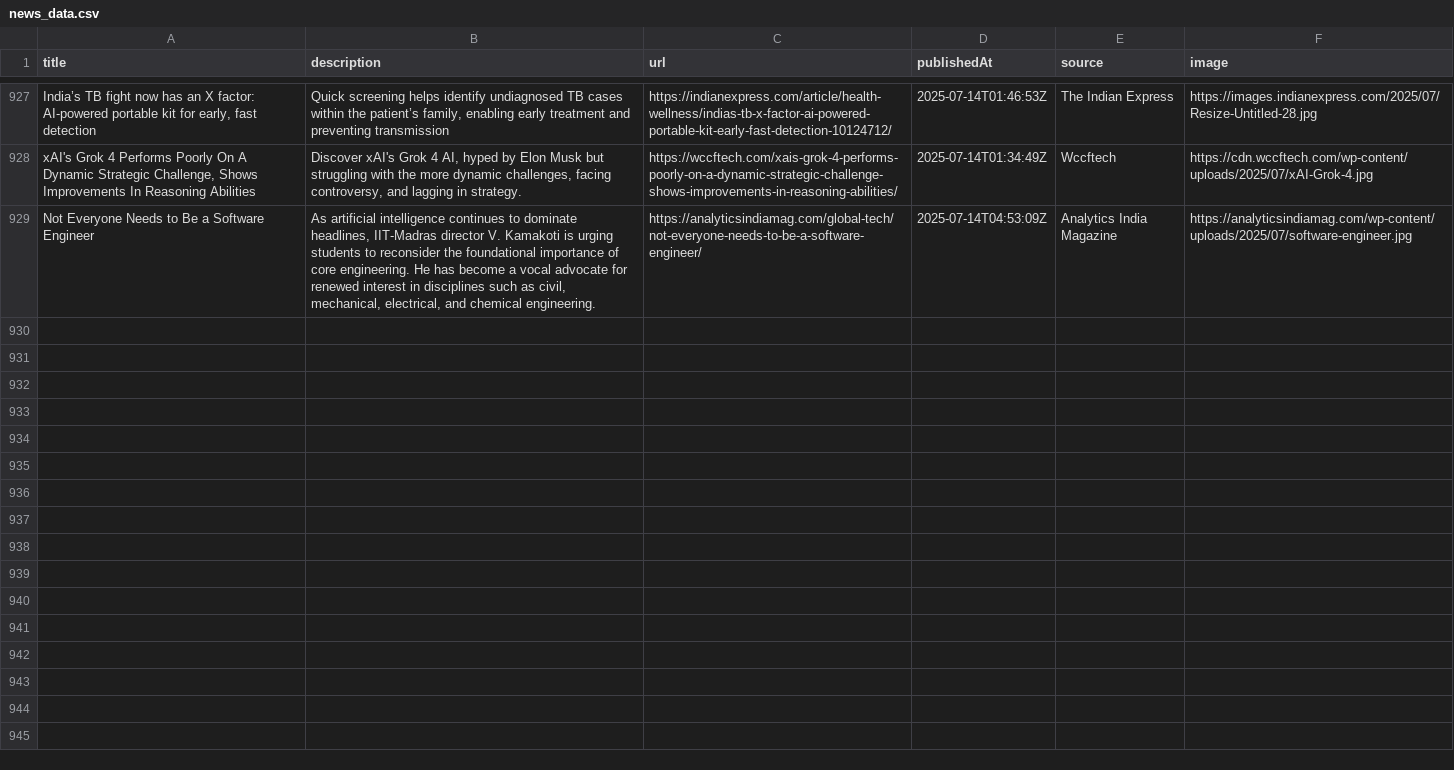
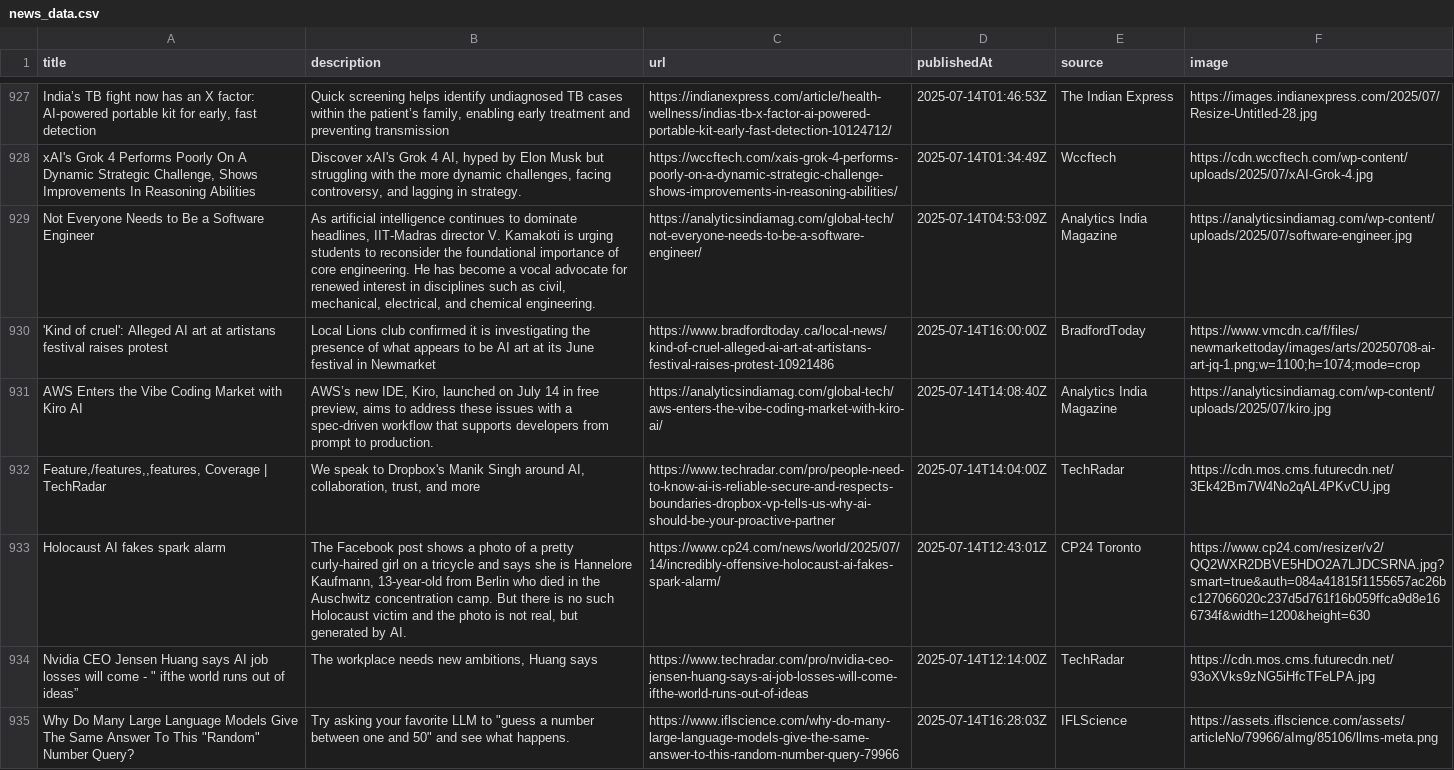
Before and after one commit to sathishkumar2002/ai_news_tracker, a CSV file: data/news_data.csv, drawn as a sheet; only a part is shown, gaps mark what is left out; the diff names each change by its address in the sheet, - before the commit and + after, or states it on an @@ line.

```diff
--- a/data/news_data.csv
+++ b/data/news_data.csv
+row 930: 'Kind of cruel': Alleged AI art at artistans festival raises protest | Local Lions club confirmed it is investigating the presence of what appears to be AI art at its June festival in Newmarket | https://www.bradfordtoday.ca/local-news/kind-of-cruel-alleged-ai-art-at-artistans-festival-raises-protest-10921486 | 2025-07-14T16:00:00Z | BradfordToday | https://www.vmcdn.ca/f/files/newmarkettoday/images/arts/20250708-ai-art-jq-1.png;w=1100;h=1074;mode=crop
+row 931: AWS Enters the Vibe Coding Market with Kiro AI | AWS’s new IDE, Kiro, launched on July 14 in free preview, aims to address these issues with a spec-driven workflow that supports developers from prompt to production. | https://analyticsindiamag.com/global-tech/aws-enters-the-vibe-coding-market-with-kiro-ai/ | 2025-07-14T14:08:40Z | Analytics India Magazine | https://analyticsindiamag.com/wp-content/uploads/2025/07/kiro.jpg
+row 932: Feature,/features,,features, Coverage | TechRadar | We speak to Dropbox's Manik Singh around AI, collaboration, trust, and more | https://www.techradar.com/pro/people-need-to-know-ai-is-reliable-secure-and-respects-boundaries-dropbox-vp-tells-us-why-ai-should-be-your-proactive-partner | 2025-07-14T14:04:00Z | TechRadar | https://cdn.mos.cms.futurecdn.net/3Ek42Bm7W4No2qAL4PKvCU.jpg
+row 933: Holocaust AI fakes spark alarm | The Facebook post shows a photo of a pretty curly-haired girl on a tricycle and says she is Hannelore Kaufmann, 13-year-old from Berlin who died in the Auschwitz concentration camp. But there is no such Holocaust victim and the photo is not real, but generated by AI. | https://www.cp24.com/news/world/2025/07/14/incredibly-offensive-holocaust-ai-fakes-spark-alarm/ | 2025-07-14T12:43:01Z | CP24 Toronto | https://www.cp24.com/resizer/v2/QQ2WXR2DBVE5HDO2A7LJDCSRNA.jpg?smart=true&auth=084a41815f1155657ac26bc127066020c237d5d761f16b059ffca9d8e166734f&width=1200&height=630
+row 934: Nvidia CEO Jensen Huang says AI job losses will come - " ifthe world runs out of ideas” | The workplace needs new ambitions, Huang says | https://www.techradar.com/pro/nvidia-ceo-jensen-huang-says-ai-job-losses-will-come-ifthe-world-runs-out-of-ideas | 2025-07-14T12:14:00Z | TechRadar | https://cdn.mos.cms.futurecdn.net/93oXVks9zNG5iHfcTFeLPA.jpg
+row 935: Why Do Many Large Language Models Give The Same Answer To This "Random" Number Query? | Try asking your favorite LLM to "guess a number between one and 50" and see what happens. | https://www.iflscience.com/why-do-many-large-language-models-give-the-same-answer-to-this-random-number-query-79966 | 2025-07-14T16:28:03Z | IFLScience | https://assets.iflscience.com/assets/articleNo/79966/aImg/85106/llms-meta.png
```
